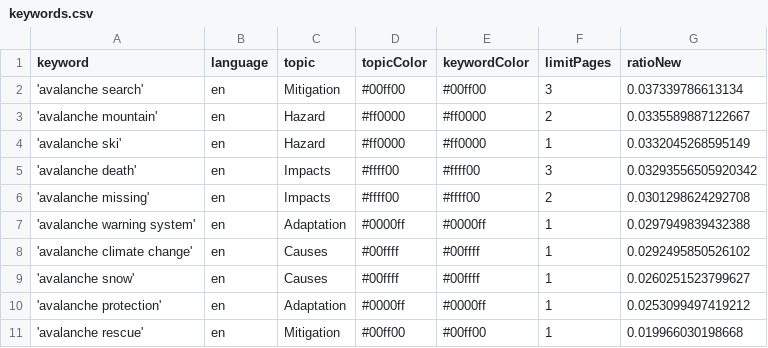
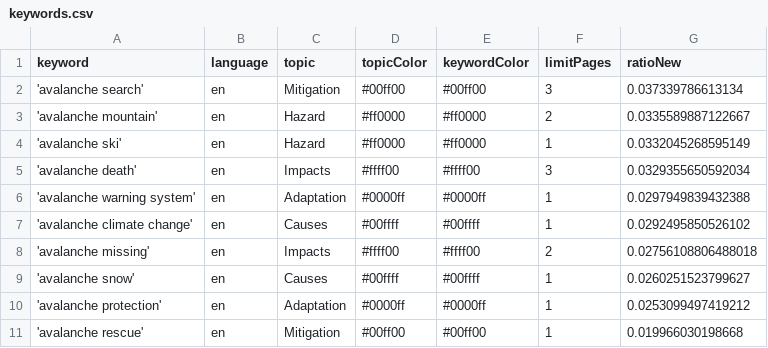
Before and after one commit to MarcoL95-news/avalancheIsComing, a CSV file: keywords.csv, drawn as a sheet.

Commit message:
Commit from GitHub Actions (harvest:0.0)

```diff
--- a/keywords.csv
+++ b/keywords.csv
@@ -4,6 +4,6 @@ keyword,language,topic,topicColor,keywordColor,limitPages,ratioNew
 'avalanche ski',en,Hazard,#ff0000,#ff0000,1,0.0332045268595149
-'avalanche death',en,Impacts,#ffff00,#ffff00,3,0.03293556505920342
-'avalanche missing',en,Impacts,#ffff00,#ffff00,2,0.0301298624292708
+'avalanche death',en,Impacts,#ffff00,#ffff00,3,0.0329355650592034
 'avalanche warning system',en,Adaptation,#0000ff,#0000ff,1,0.0297949839432388
 'avalanche climate change',en,Causes,#00ffff,#00ffff,1,0.0292495850526102
+'avalanche missing',en,Impacts,#ffff00,#ffff00,2,0.02756108806488018
 'avalanche snow',en,Causes,#00ffff,#00ffff,1,0.0260251523799627
```
